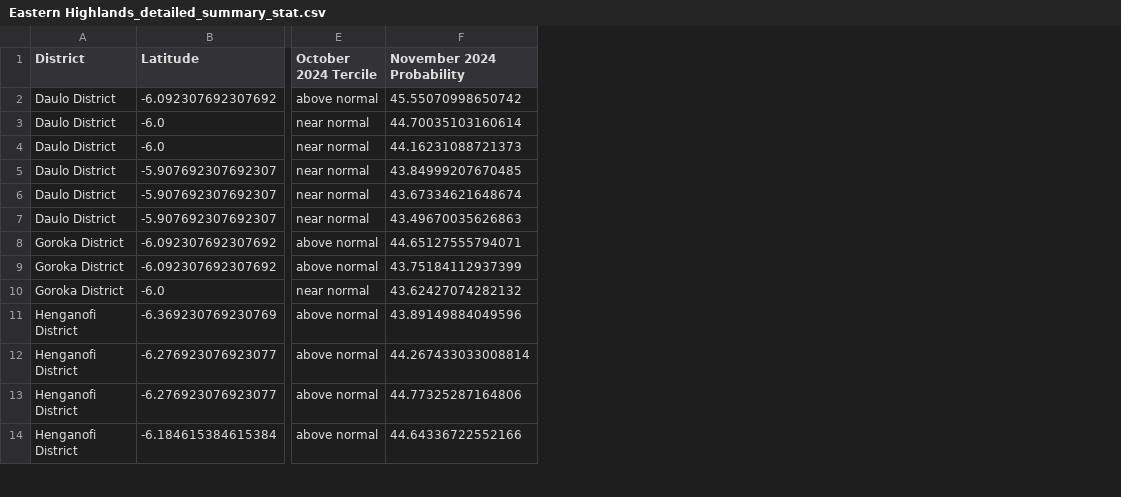
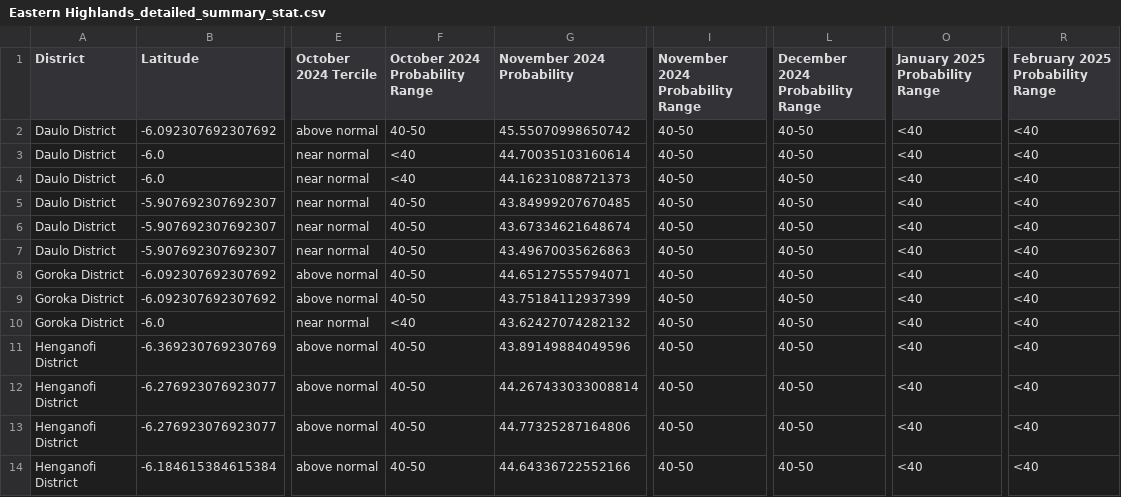
Before and after one commit to nytes75/Seasonal-Farming-Advisory, a CSV file: output/Eastern Highlands_detailed_summary_stat.csv, drawn as a sheet; only a part is shown, gaps mark what is left out; the diff names each change by its address in the sheet, - before the commit and + after, or states it on an @@ line.

```diff
--- a/output/Eastern Highlands_detailed_summary_stat.csv
+++ b/output/Eastern Highlands_detailed_summary_stat.csv
+column F (October 2024 Probability Range), rows 2-14: 40-50 | <40 | <40 | 40-50 | 40-50 | 40-50 | 40-50 | 40-50 | <40 | 40-50 | 40-50 | 40-50 | 40-50
+column I (November 2024 Probability Range), rows 2-14: all 40-50
+column L (December 2024 Probability Range), rows 2-14: all 40-50
+column O (January 2025 Probability Range), rows 2-14: all <40
+column R (February 2025 Probability Range), rows 2-14: all <40
```
Also changed, not shown: output/Eastern Highlands_summary_stat.csv.
